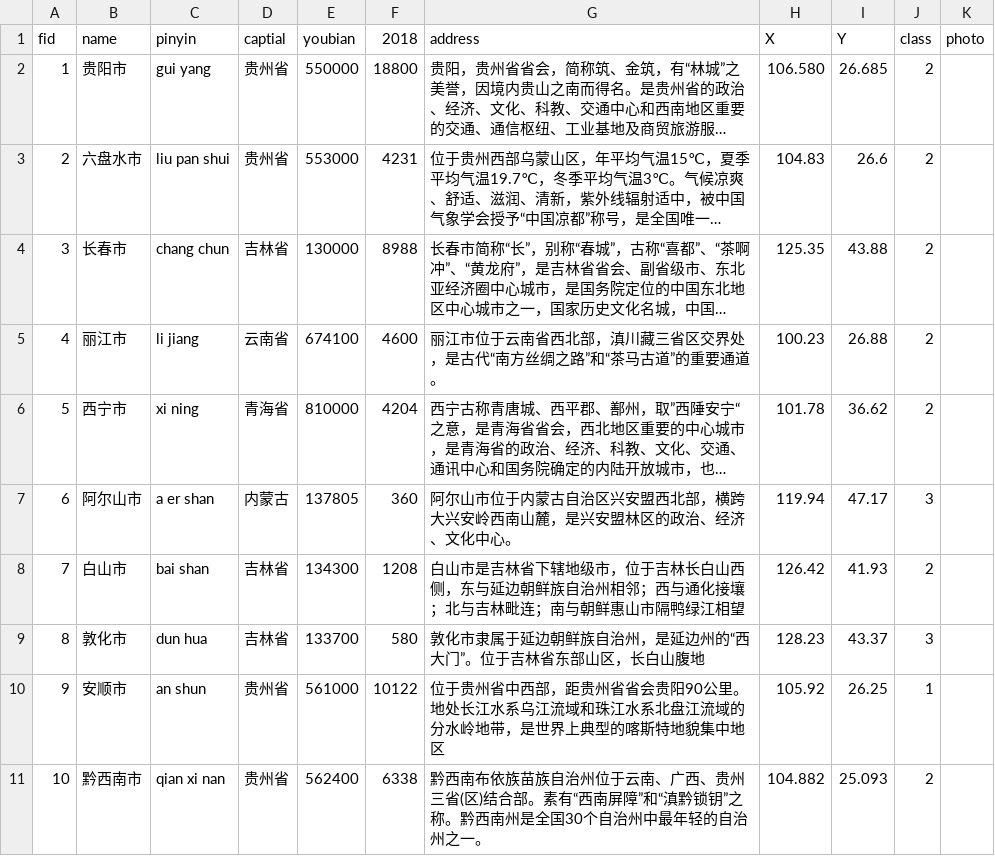
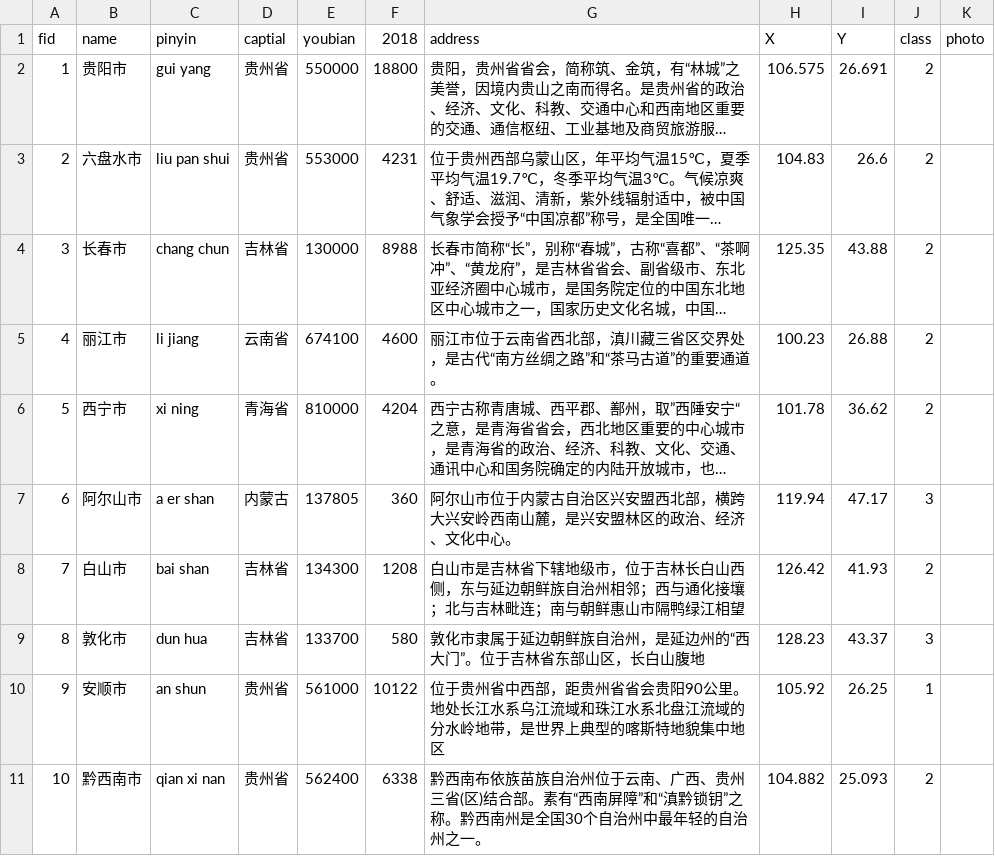
Before and after one commit to dddyt325/hospital1, a CSV file: hospital site.csv, drawn as a sheet; long unchanged cells end in …; the diff names each change by its address in the sheet, - before the commit and + after, or states it on an @@ line.

Commit message:
Update hospital site.csv

```diff
--- a/hospital site.csv
+++ b/hospital site.csv
-H2 (X): 106.580
+H2 (X): 106.575
-I2 (Y): 26.685
+I2 (Y): 26.691
```
